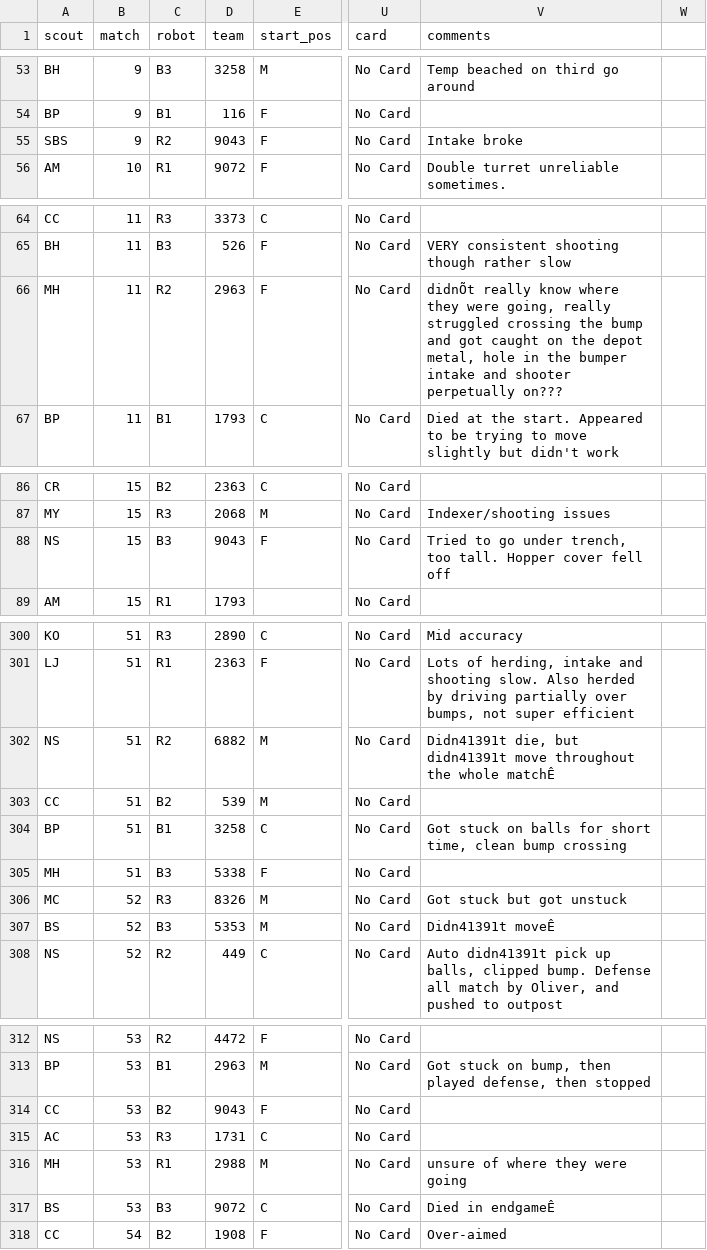
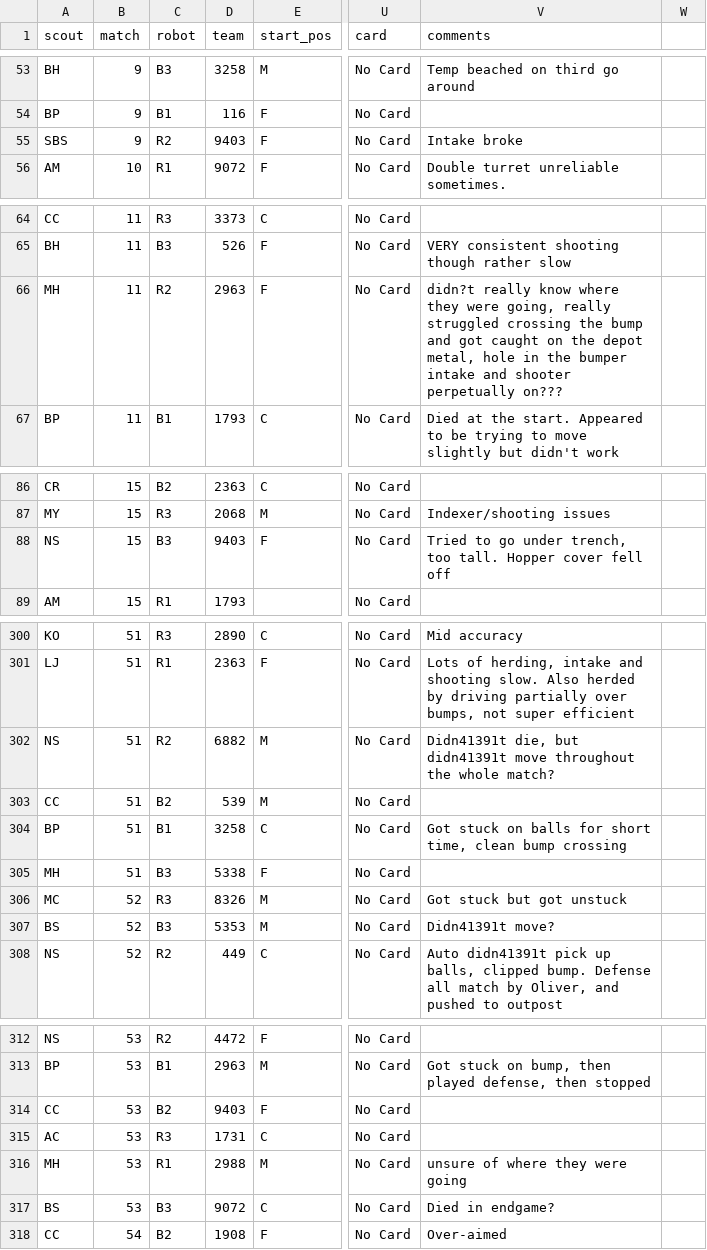
Before and after one commit to Ghostyaq/scouting2026, a CSV file: shinyapp/data/vaale/data.csv, drawn as a sheet; only a part is shown, gaps mark what is left out; the diff covers the shown part only; the diff names each change by its address in the sheet, - before the commit and + after, or states it on an @@ line.

```diff
--- a/shinyapp/data/vaale/data.csv
+++ b/shinyapp/data/vaale/data.csv
-D55 (team): 9043
+D55 (team): 9403
-V66 (comments): didnÕt really know…
+V66 (comments): didn?t really know…
-D88 (team): 9043
+D88 (team): 9403
-V302 (comments): …the whole matchÊ
+V302 (comments): …the whole match?
-V307 (comments): Didn41391t moveÊ
+V307 (comments): Didn41391t move?
-D314 (team): 9043
+D314 (team): 9403
-V317 (comments): Died in endgameÊ
+V317 (comments): Died in endgame?
```
Also changed, not shown: 15 edited cells elsewhere in this file.
